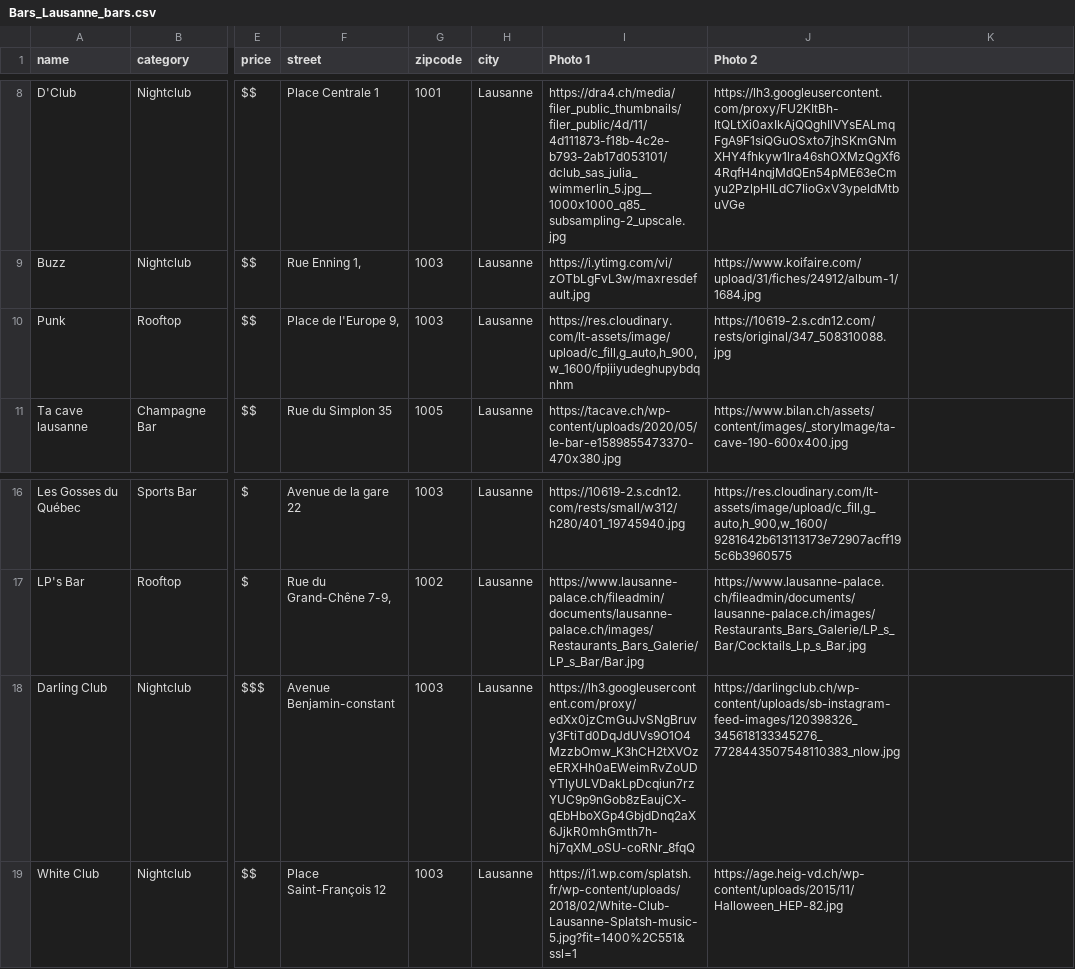
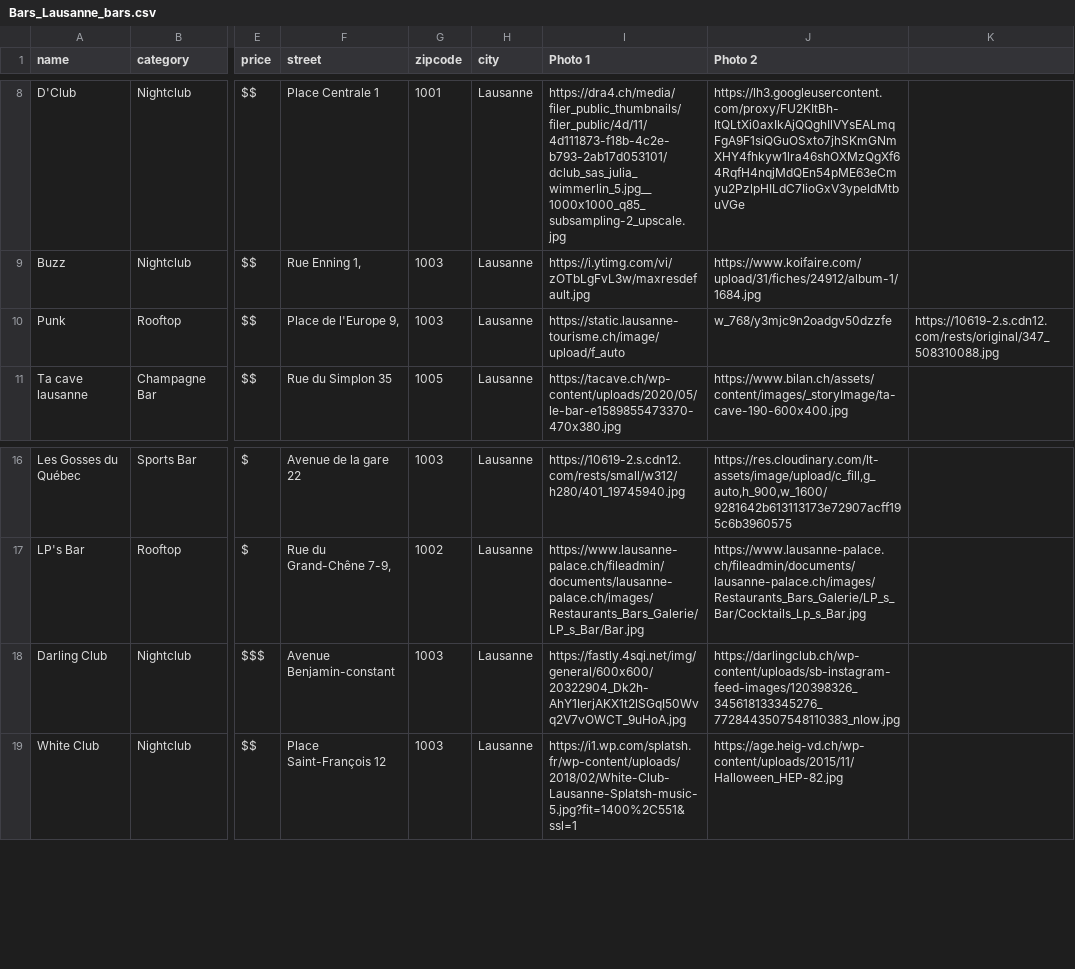
Before and after one commit to ShadyaJ/barfever, a CSV file: lib/seeds/Bars_Lausanne_bars.csv, drawn as a sheet; only a part is shown, gaps mark what is left out; the diff names each change by its address in the sheet, - before the commit and + after, or states it on an @@ line.

Commit message:
added seed reviews

```diff
--- a/lib/seeds/Bars_Lausanne_bars.csv
+++ b/lib/seeds/Bars_Lausanne_bars.csv
-I10 (Photo 1): https://res.cloudinary.com/lt-assets/image/upload/c_fill,g_auto,h_900,w_1600/fpjiiyudeghupybdqnhm
+I10 (Photo 1): https://static.lausanne-tourisme.ch/image/upload/f_auto
-J10 (Photo 2): https://10619-2.s.cdn12.com/rests/original/347_508310088.jpg
+J10 (Photo 2): w_768/y3mjc9n2oadgv50dzzfe
-K10: (empty)
+K10: https://10619-2.s.cdn12.com/rests/original/347_508310088.jpg
-I18 (Photo 1): https://lh3.googleusercontent.com/proxy/edXx0jzCmGuJvSNgBruvy3FtiTd0DqJdUVs9O1O4MzzbOmw_K3hCH2tXVOzeERXHh0aEWeimRvZoUDYTlyULVDakLpDcqiun7rzYUC9p9nGob8zEaujCX-qEbHboXGp4GbjdDnq2aX6JjkR0mhGmth7h-hj7qXM_oSU-coRNr_8fqQ
+I18 (Photo 1): https://fastly.4sqi.net/img/general/600x600/20322904_Dk2h-AhY1IerjAKX1t2lSGqI50Wvq2V7vOWCT_9uHoA.jpg
```
Also changed, not shown: 1 other file.
